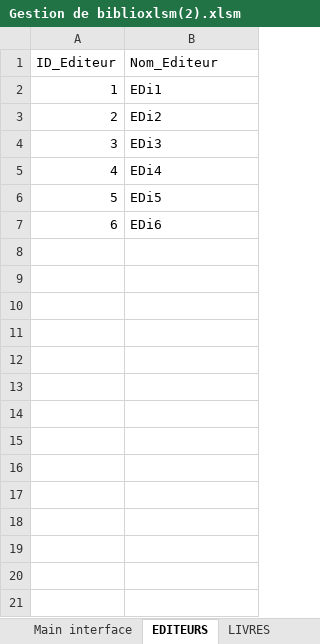
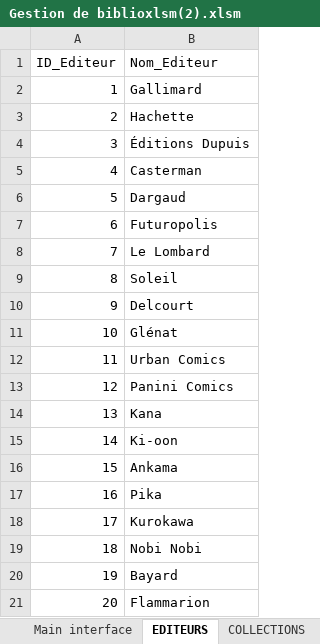
Before and after one commit to AmineMahdioui/biblioth-que-VBA, an Excel workbook: Gestion de biblioxlsm(2).xlsm, sheet EDITEURS, drawn as a sheet; values as stored, in another font and other column widths than the file's, no borders; the diff names each change by its address in the sheet, - before the commit and + after, or states it on an @@ line.

```diff
--- a/Gestion de biblioxlsm(2).xlsm (sheet EDITEURS)
+++ b/Gestion de biblioxlsm(2).xlsm (sheet EDITEURS)
-B2 (Nom_Editeur): EDi1
+B2 (Nom_Editeur): Gallimard
-B3 (Nom_Editeur): EDi2
+B3 (Nom_Editeur): Hachette
-B4 (Nom_Editeur): EDi3
+B4 (Nom_Editeur): Éditions Dupuis
-B5 (Nom_Editeur): EDi4
+B5 (Nom_Editeur): Casterman
-B6 (Nom_Editeur): EDi5
+B6 (Nom_Editeur): Dargaud
-B7 (Nom_Editeur): EDi6
+B7 (Nom_Editeur): Futuropolis
+row 8: 7 | Le Lombard
+row 9: 8 | Soleil
+row 10: 9 | Delcourt
+row 11: 10 | Glénat
+row 12: 11 | Urban Comics
+row 13: 12 | Panini Comics
+row 14: 13 | Kana
+row 15: 14 | Ki-oon
+row 16: 15 | Ankama
+row 17: 16 | Pika
+row 18: 17 | Kurokawa
+row 19: 18 | Nobi Nobi
+row 20: 19 | Bayard
+row 21: 20 | Flammarion
```
Also changed, not shown: sheet LIVRES, sheet COLLECTIONS, sheet POINTS DE LIVRAISON, other sheet tabs.
